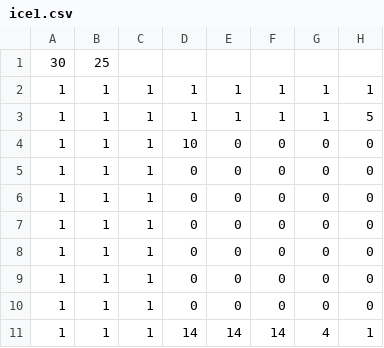
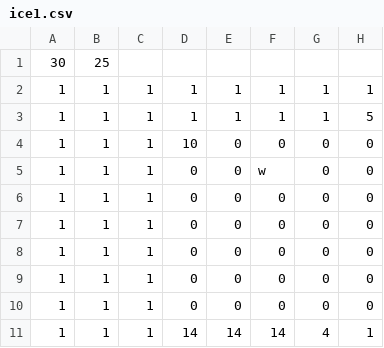
Before and after one commit to TeamTrickle/Trickle, a CSV file: trickleLibrary/OG2D/data/map/ice1.csv, drawn as a sheet; only a part is shown; the diff names each change by its address in the sheet, - before the commit and + after, or states it on an @@ line.

```diff
--- a/trickleLibrary/OG2D/data/map/ice1.csv
+++ b/trickleLibrary/OG2D/data/map/ice1.csv
-F5: 0
+F5: w
```
Also changed, not shown: trickleLibrary/OG2D/data/map/steam3.csv, trickleLibrary/OG2D/data/map/steam4.csv, 8 other files.
